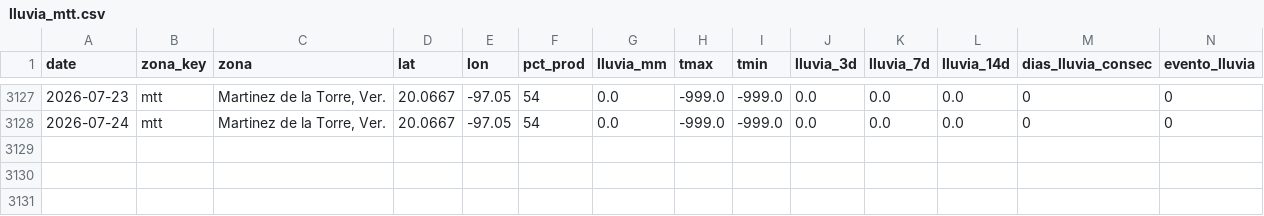
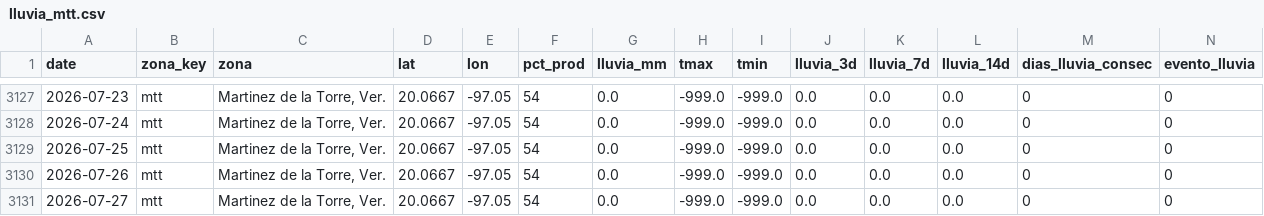
Before and after one commit to savic14/lime_intel, a CSV file: data/processed/lluvia_mtt.csv, drawn as a sheet; only a part is shown, gaps mark what is left out.

```diff
--- a/data/processed/lluvia_mtt.csv
+++ b/data/processed/lluvia_mtt.csv
@@ -3128 +3128,4 @@ date,zona_key,zona,lat,lon,pct_prod,lluvia_mm,tmax,tmin,lluvia_3d,lluvia_7d,lluv
 2026-07-24,mtt,"Martinez de la Torre, Ver.",20.0667,-97.05,54,0.0,-999.0,-999.0,0.0,0.0,0.0,0,0
+2026-07-25,mtt,"Martinez de la Torre, Ver.",20.0667,-97.05,54,0.0,-999.0,-999.0,0.0,0.0,0.0,0,0
+2026-07-26,mtt,"Martinez de la Torre, Ver.",20.0667,-97.05,54,0.0,-999.0,-999.0,0.0,0.0,0.0,0,0
+2026-07-27,mtt,"Martinez de la Torre, Ver.",20.0667,-97.05,54,0.0,-999.0,-999.0,0.0,0.0,0.0,0,0
```
Also changed, not shown: data/processed/lluvia_tabasco.csv, data/processed/lluvia_tuxtepec.csv, 7 other files.
